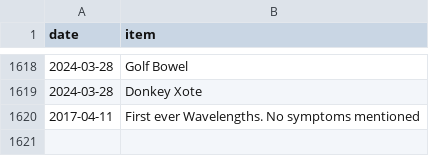
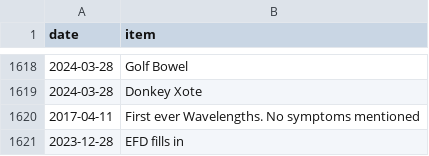
Before and after one commit to SpikeyBXL/thursdaywavelengths, a CSV file: data/symptoms.csv, drawn as a sheet; only a part is shown, gaps mark what is left out.

Commit message:
Add new symptom entry for EFD fills in

```diff
--- a/data/symptoms.csv
+++ b/data/symptoms.csv
@@ -1620 +1620,2 @@ date,item
 2017-04-11,First ever Wavelengths. No symptoms mentioned
+2023-12-28,EFD fills in
```
